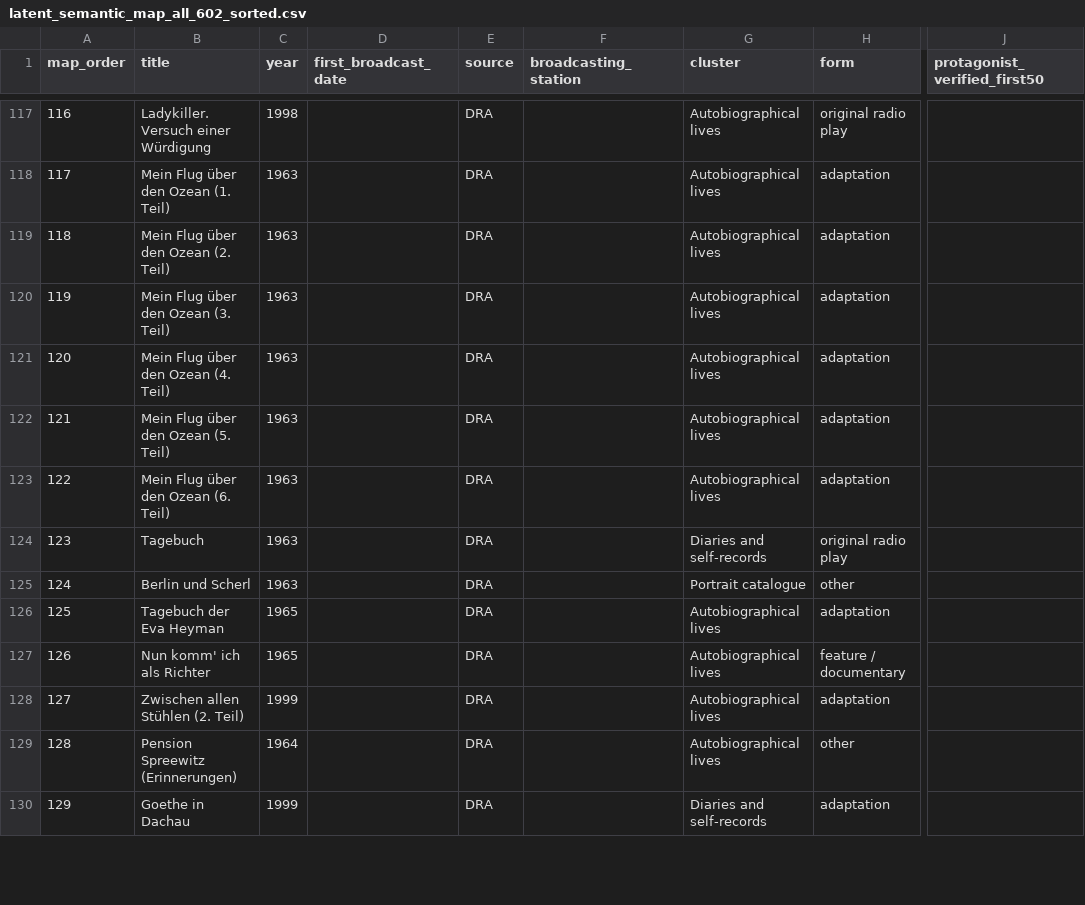
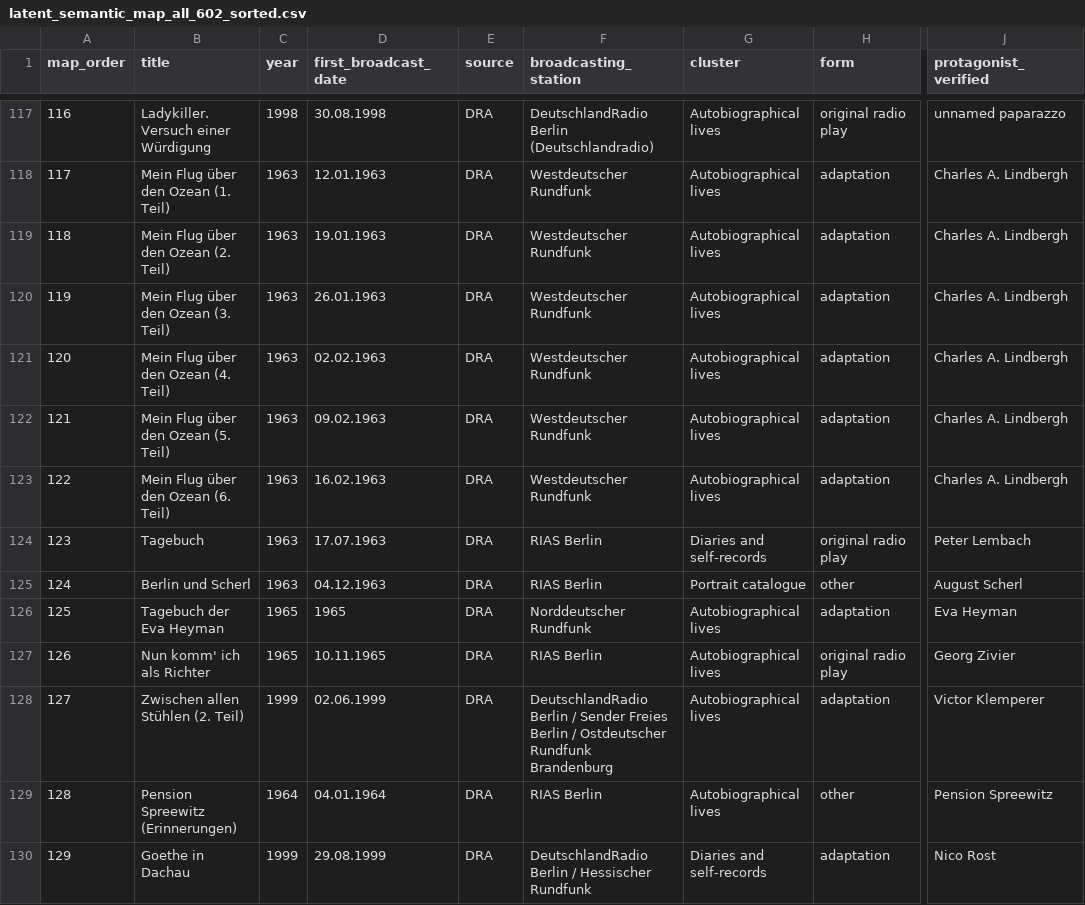
Before and after one commit to martolodyaouank/radio-life-writing-de, a CSV file: data/latent_semantic_map_all_602_sorted.csv, drawn as a sheet; only a part is shown, gaps mark what is left out; the diff covers the shown part only; the diff names each change by its address in the sheet, - before the commit and + after, or states it on an @@ line.

Commit message:
Complete broadcast metadata rows 101-151

```diff
--- a/data/latent_semantic_map_all_602_sorted.csv
+++ b/data/latent_semantic_map_all_602_sorted.csv
-J1: protagonist_verified_first50
+J1: protagonist_verified
-D117 (first_broadcast_date): (empty)
+D117 (first_broadcast_date): 30.08.1998
-F117 (broadcasting_station): (empty)
+F117 (broadcasting_station): DeutschlandRadio Berlin (Deutschlandradio)
-J117 (protagonist_verified): (empty)
+J117 (protagonist_verified): unnamed paparazzo
-D118 (first_broadcast_date): (empty)
+D118 (first_broadcast_date): 12.01.1963
-F118:F123 (broadcasting_station): (empty)
+F118:F123 (broadcasting_station): Westdeutscher Rundfunk
-J118:J123 (protagonist_verified): (empty)
+J118:J123 (protagonist_verified): Charles A. Lindbergh
-D119 (first_broadcast_date): (empty)
+D119 (first_broadcast_date): 19.01.1963
-D120 (first_broadcast_date): (empty)
+D120 (first_broadcast_date): 26.01.1963
-D121 (first_broadcast_date): (empty)
+D121 (first_broadcast_date): 02.02.1963
-D122 (first_broadcast_date): (empty)
+D122 (first_broadcast_date): 09.02.1963
-D123 (first_broadcast_date): (empty)
+D123 (first_broadcast_date): 16.02.1963
-D124 (first_broadcast_date): (empty)
+D124 (first_broadcast_date): 17.07.1963
-F124:F125 (broadcasting_station): (empty)
+F124:F125 (broadcasting_station): RIAS Berlin
-J124 (protagonist_verified): (empty)
+J124 (protagonist_verified): Peter Lembach
-D125 (first_broadcast_date): (empty)
+D125 (first_broadcast_date): 04.12.1963
-J125 (protagonist_verified): (empty)
+J125 (protagonist_verified): August Scherl
-D126 (first_broadcast_date): (empty)
+D126 (first_broadcast_date): 1965
-F126 (broadcasting_station): (empty)
+F126 (broadcasting_station): Norddeutscher Rundfunk
-J126 (protagonist_verified): (empty)
+J126 (protagonist_verified): Eva Heyman
-D127 (first_broadcast_date): (empty)
+D127 (first_broadcast_date): 10.11.1965
-F127 (broadcasting_station): (empty)
+F127 (broadcasting_station): RIAS Berlin
-H127 (form): feature / documentary
+H127 (form): original radio play
-J127 (protagonist_verified): (empty)
+J127 (protagonist_verified): Georg Zivier
-D128 (first_broadcast_date): (empty)
+D128 (first_broadcast_date): 02.06.1999
-F128 (broadcasting_station): (empty)
+F128 (broadcasting_station): DeutschlandRadio Berlin / Sender Freies Berlin / Ostdeutscher Rundfunk Brandenburg
-J128 (protagonist_verified): (empty)
+J128 (protagonist_verified): Victor Klemperer
-D129 (first_broadcast_date): (empty)
+D129 (first_broadcast_date): 04.01.1964
-F129 (broadcasting_station): (empty)
+F129 (broadcasting_station): RIAS Berlin
-J129 (protagonist_verified): (empty)
+J129 (protagonist_verified): Pension Spreewitz
-D130 (first_broadcast_date): (empty)
+D130 (first_broadcast_date): 29.08.1999
-F130 (broadcasting_station): (empty)
+F130 (broadcasting_station): DeutschlandRadio Berlin / Hessischer Rundfunk
-J130 (protagonist_verified): (empty)
+J130 (protagonist_verified): Nico Rost
```
Also changed, not shown: 111 edited cells elsewhere in this file.
